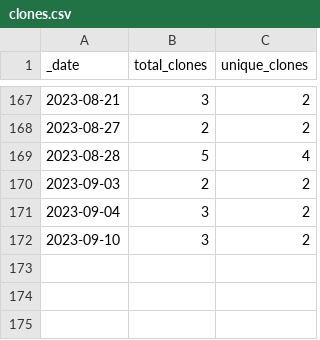
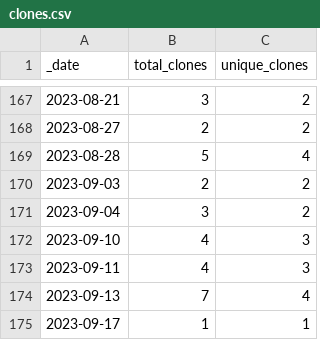
Before and after one commit to roberts-farm-of-ideas/13, a CSV file: traffic/clones.csv, drawn as a sheet; only a part is shown, gaps mark what is left out.

Commit message:
GitHub traffic

```diff
--- a/traffic/clones.csv
+++ b/traffic/clones.csv
@@ -171,2 +171,5 @@ _date,total_clones,unique_clones
 2023-09-04,3,2
-2023-09-10,3,2
+2023-09-10,4,3
+2023-09-11,4,3
+2023-09-13,7,4
+2023-09-17,1,1
```
Also changed, not shown: 1 other file.
